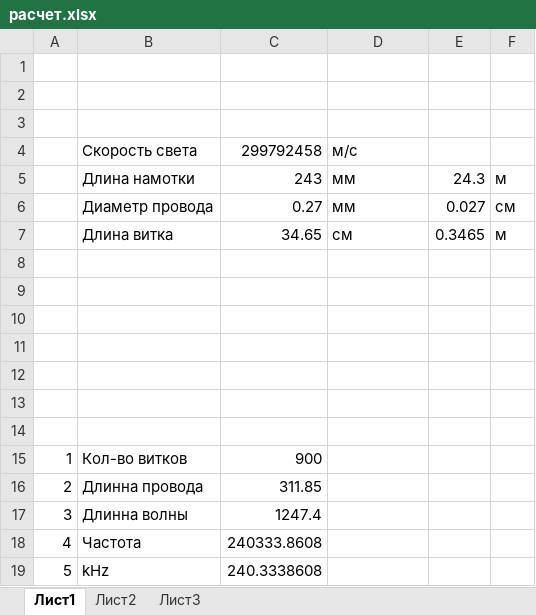
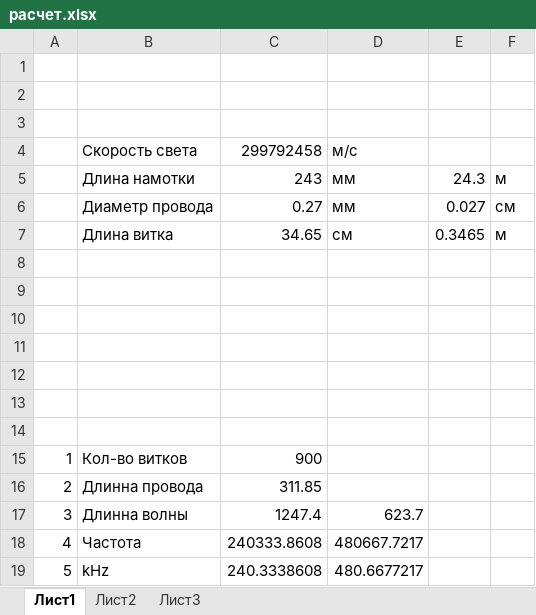
Before and after one commit to zhou-peter/Tesla, an Excel workbook: Hardware/doc/расчет.xlsx, sheet Лист1, drawn as a sheet; values as stored, in another font and other column widths than the file's, no borders; charts and pictures not drawn; the diff names each change by its address in the sheet, - before the commit and + after, or states it on an @@ line.

```diff
--- a/Hardware/doc/расчет.xlsx (sheet Лист1)
+++ b/Hardware/doc/расчет.xlsx (sheet Лист1)
-D17: (empty)
+D17: 623.7
-D18: (empty)
+D18: 480667.7217
-D19: (empty)
+D19: 480.6677217
```
Also changed, not shown: formulas that keep their value, 2 other files.
